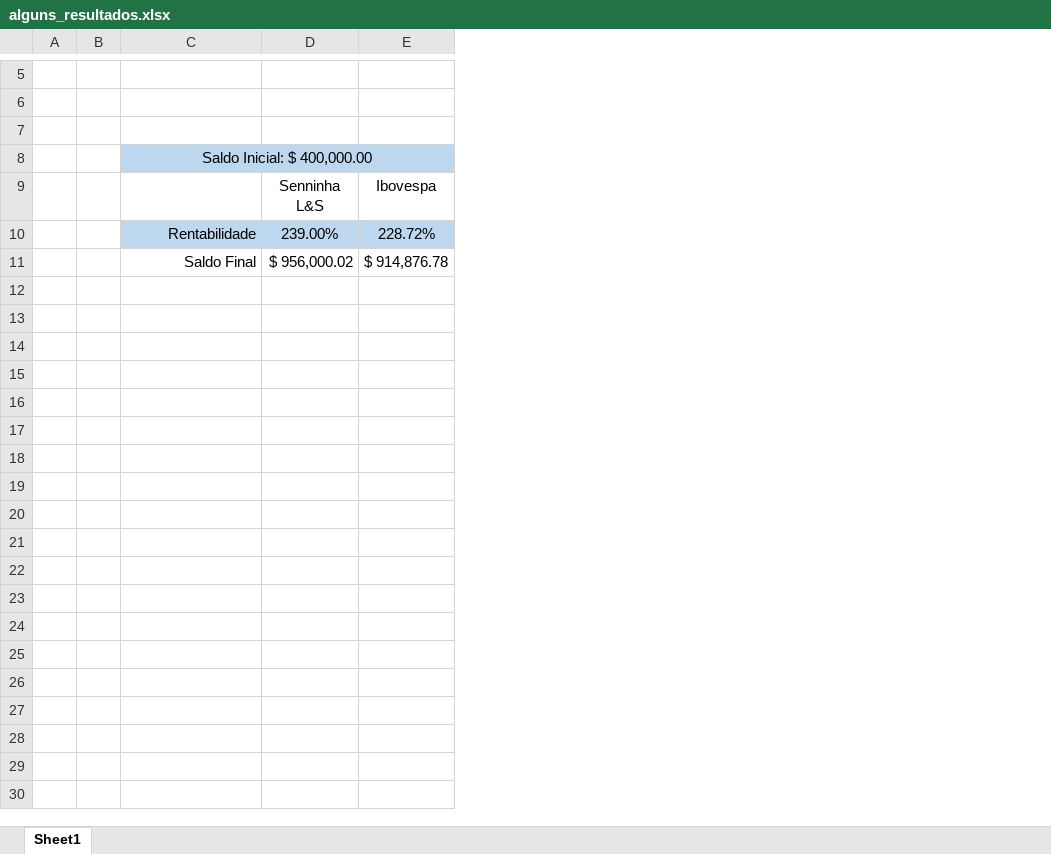
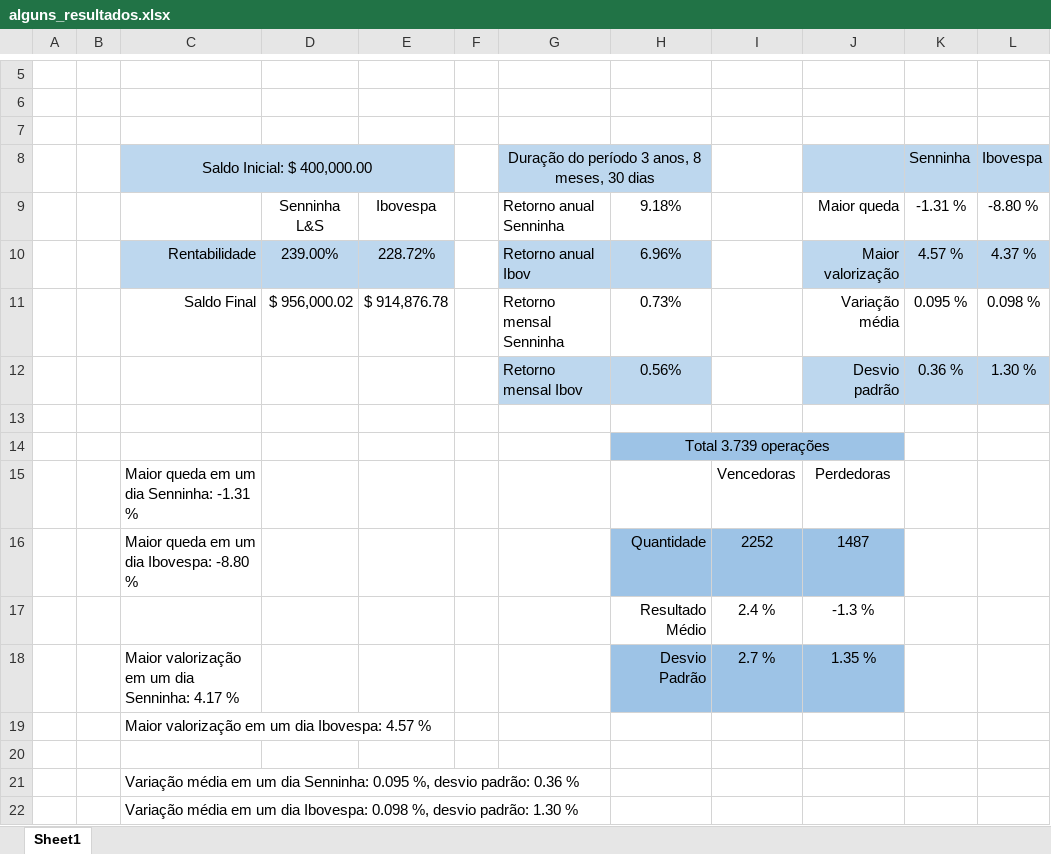
Before and after one commit to bahia14/Python_MT5, an Excel workbook: diretorio_entrega_final/alguns_resultados.xlsx, sheet Sheet1, drawn as a sheet; only a part is shown, gaps mark what is left out; values as stored, in another font and other column widths than the file's, no borders; the diff names each change by its address in the sheet, - before the commit and + after, or states it on an @@ line.

```diff
--- a/diretorio_entrega_final/alguns_resultados.xlsx (sheet Sheet1)
+++ b/diretorio_entrega_final/alguns_resultados.xlsx (sheet Sheet1)
+column F, empty
+column G, rows 8-11: Duração do período 3 anos, 8 meses, 30 dias | Retorno anual Senninha | Retorno anual Ibov | Retorno mensal Senninha
+column H, rows 9-11: 9.18% | 6.96% | 0.73%
+column I, empty
+column J, rows 9-11: Maior queda | Maior valorização | Variação média
+column K (Senninha), rows 9-11: -1.31 % | 4.57 % | 0.095 %
+column L (Ibovespa), rows 9-11: -8.80 % | 4.37 % | 0.098 %
+row 12:  |  |  |  |  |  | Retorno mensal Ibov | 0.56% |  | Desvio padrão | 0.36 % | 1.30 %
+row 13: (empty)
+row 14:  |  |  |  |  |  |  | Total 3.739 operações
+row 15:  |  | Maior queda em um dia Senninha: -1.31 % |  |  |  |  |  | Vencedoras | Perdedoras
+row 16:  |  | Maior queda em um dia Ibovespa: -8.80 % |  |  |  |  | Quantidade | 2252 | 1487
+row 17:  |  |  |  |  |  |  | Resultado Médio | 2.4 % | -1.3 %
+row 18:  |  | Maior valorização em um dia Senninha: 4.17 % |  |  |  |  | Desvio Padrão | 2.7 % | 1.35 %
+row 19:  |  | Maior valorização em um dia Ibovespa: 4.57 %
+row 20: (empty)
+row 21:  |  | Variação média em um dia Senninha: 0.095 %, desvio padrão: 0.36 %
+row 22:  |  | Variação média em um dia Ibovespa: 0.098 %, desvio padrão: 1.30 %
```
Also changed, not shown: diretorio_entrega_final/Pre_Relatorio_Template.xlsx, 3 other files.
